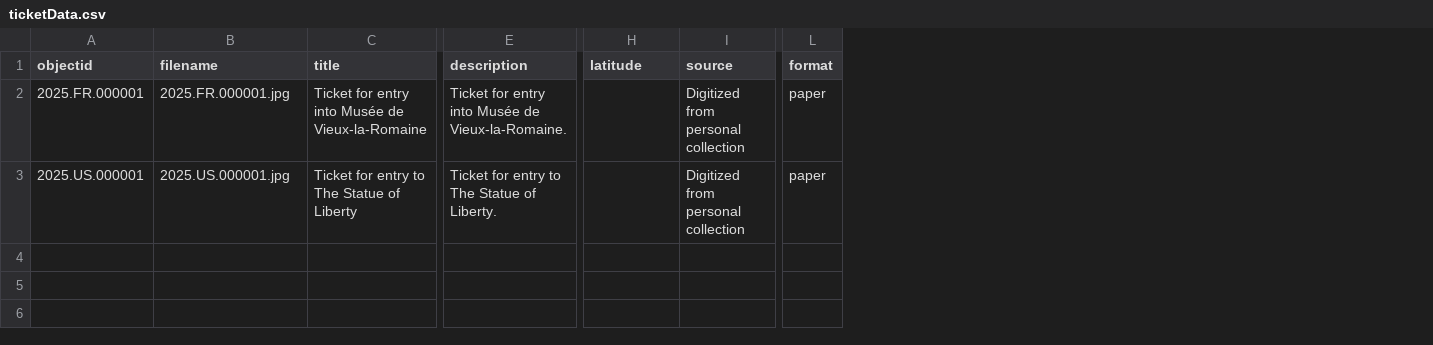
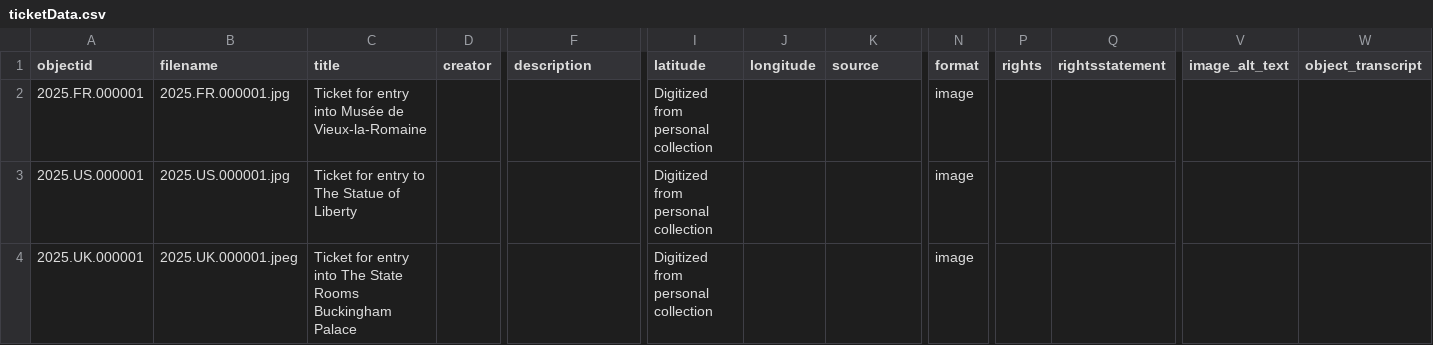
Before and after one commit to cchrime/libtest, a CSV file: _data/ticketData.csv, drawn as a sheet; only a part is shown, gaps mark what is left out; addresses are those after the commit; rows hold the shown columns only; the diff names each change by its address in the sheet, - before the commit and + after, or states it on an @@ line.

Commit message:
More updates to ticketData file

```diff
--- a/_data/ticketData.csv
+++ b/_data/ticketData.csv
+column D (creator), empty
+column J (longitude), empty
+column P (rights), empty
+column Q (rightsstatement), empty
+column V (image_alt_text), empty
+column W (object_transcript), empty
-F2 (description): Ticket for entry into Musée de Vieux-la-Romaine.
+F2 (description): (empty)
-I2:I3 (latitude): (empty)
+I2:I3 (latitude): Digitized from personal collection
-K2:K3 (source): Digitized from personal collection
+K2:K3 (source): (empty)
-N2:N3 (format): paper
+N2:N3 (format): image
-F3 (description): Ticket for entry to The Statue of Liberty.
+F3 (description): (empty)
+row 4: 2025.UK.000001 | 2025.UK.000001.jpeg | Ticket for entry into The State Rooms Buckingham Palace |  |  | Digitized from personal collection |  |  | image
```
